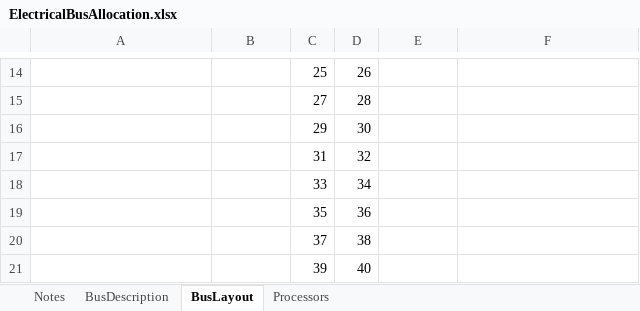
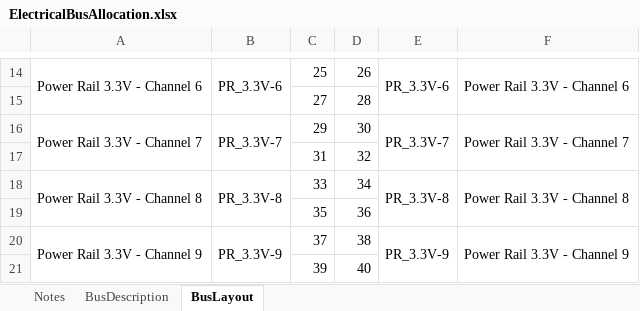
Before and after one commit to CougsInSpace/CougSat1-Hardware, an Excel workbook: CougSat1-Backplane/Documentation/Native/ElectricalBusAllocation.xlsx, sheet BusLayout, drawn as a sheet; only a part is shown, gaps mark what is left out; values as stored, in another font and other column widths than the file's, no cell formats; the diff covers the shown part only; the diff names each change by its address in the sheet, - before the commit and + after, or states it on an @@ line.

```diff
--- a/CougSat1-Backplane/Documentation/Native/ElectricalBusAllocation.xlsx (sheet BusLayout)
+++ b/CougSat1-Backplane/Documentation/Native/ElectricalBusAllocation.xlsx (sheet BusLayout)
-sheet tab: Processors
-A14: (empty)
+A14: Power Rail 3.3V - Channel 6
+A14:A15 merged
-B14: (empty)
+B14: PR_3.3V-6
+B14:B15 merged
-E14: (empty)
+E14: PR_3.3V-6
+E14:E15 merged
-F14: (empty)
+F14: Power Rail 3.3V - Channel 6
+F14:F15 merged
-A16: (empty)
+A16: Power Rail 3.3V - Channel 7
+A16:A17 merged
-B16: (empty)
+B16: PR_3.3V-7
+B16:B17 merged
-E16: (empty)
+E16: PR_3.3V-7
+E16:E17 merged
-F16: (empty)
+F16: Power Rail 3.3V - Channel 7
+F16:F17 merged
-A18: (empty)
+A18: Power Rail 3.3V - Channel 8
+A18:A19 merged
-B18: (empty)
+B18: PR_3.3V-8
+B18:B19 merged
-E18: (empty)
+E18: PR_3.3V-8
+E18:E19 merged
-F18: (empty)
+F18: Power Rail 3.3V - Channel 8
+F18:F19 merged
-A20: (empty)
+A20: Power Rail 3.3V - Channel 9
+A20:A21 merged
-B20: (empty)
+B20: PR_3.3V-9
+B20:B21 merged
-E20: (empty)
+E20: PR_3.3V-9
+E20:E21 merged
-F20: (empty)
+F20: Power Rail 3.3V - Channel 9
+F20:F21 merged
```
Also changed, not shown: 147 edited cells and merged cells elsewhere in this sheet, sheet BusDescription, cell formats, charts or pictures.
